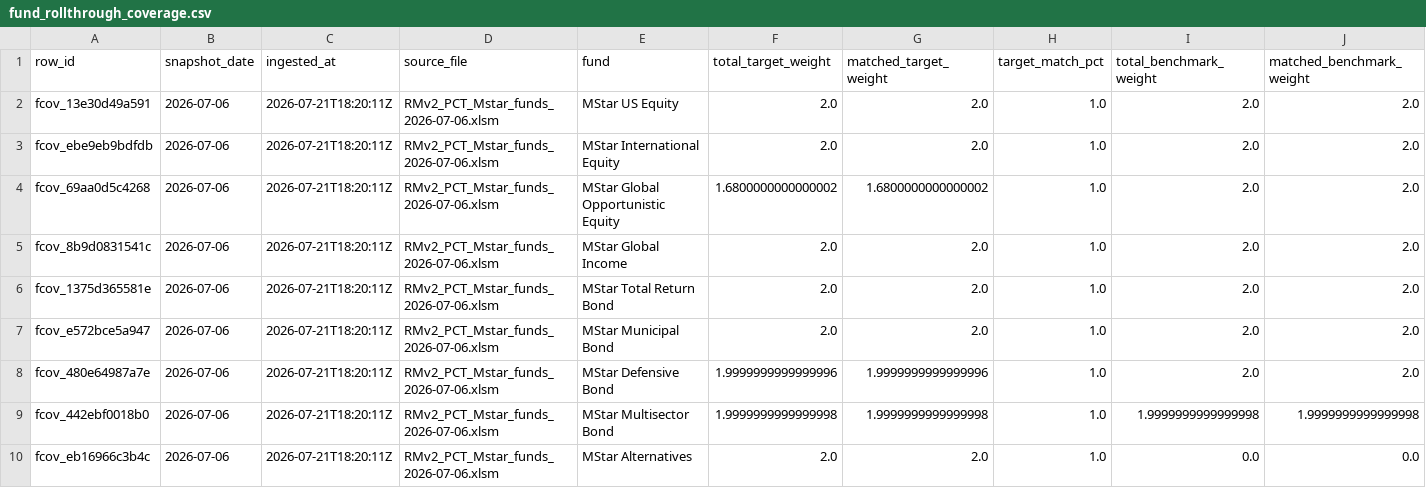
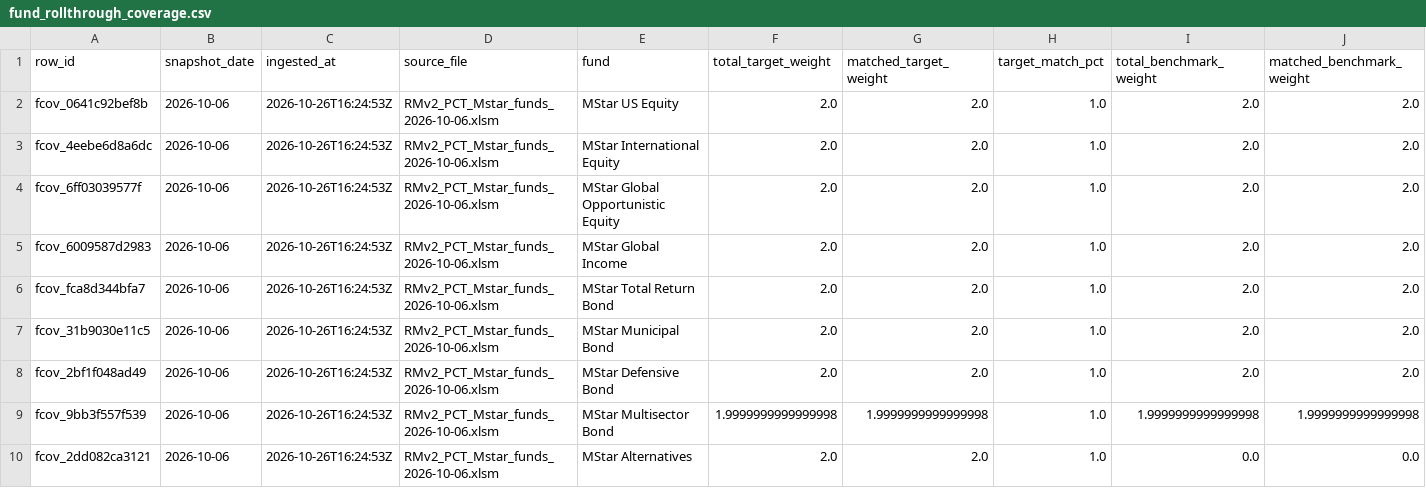
Before and after one commit to MIMAgent/Portfolio-Analyst-Agent-V2, a CSV file: artifacts/rolled_exposures/fund_rollthrough_coverage.csv, drawn as a sheet; only a part is shown; the diff names each change by its address in the sheet, - before the commit and + after, or states it on an @@ line.

```diff
--- a/artifacts/rolled_exposures/fund_rollthrough_coverage.csv
+++ b/artifacts/rolled_exposures/fund_rollthrough_coverage.csv
-A2 (row_id): fcov_13e30d49a591
+A2 (row_id): fcov_0641c92bef8b
-B2:B10 (snapshot_date): 2026-07-06
+B2:B10 (snapshot_date): 2026-10-06
-C2:C10 (ingested_at): 2026-07-21T18:20:11Z
+C2:C10 (ingested_at): 2026-10-26T16:24:53Z
-D2:D10 (source_file): RMv2_PCT_Mstar_funds_2026-07-06.xlsm
+D2:D10 (source_file): RMv2_PCT_Mstar_funds_2026-10-06.xlsm
-A3 (row_id): fcov_ebe9eb9bdfdb
+A3 (row_id): fcov_4eebe6d8a6dc
-A4 (row_id): fcov_69aa0d5c4268
+A4 (row_id): fcov_6ff03039577f
-F4 (total_target_weight): 1.6800000000000002
+F4 (total_target_weight): 2.0
-G4 (matched_target_weight): 1.6800000000000002
+G4 (matched_target_weight): 2.0
-A5 (row_id): fcov_8b9d0831541c
+A5 (row_id): fcov_6009587d2983
-A6 (row_id): fcov_1375d365581e
+A6 (row_id): fcov_fca8d344bfa7
-A7 (row_id): fcov_e572bce5a947
+A7 (row_id): fcov_31b9030e11c5
-A8 (row_id): fcov_480e64987a7e
+A8 (row_id): fcov_2bf1f048ad49
-F8 (total_target_weight): 1.9999999999999996
+F8 (total_target_weight): 2.0
-G8 (matched_target_weight): 1.9999999999999996
+G8 (matched_target_weight): 2.0
-A9 (row_id): fcov_442ebf0018b0
+A9 (row_id): fcov_9bb3f557f539
-A10 (row_id): fcov_eb16966c3b4c
+A10 (row_id): fcov_2dd082ca3121
```
Also changed, not shown: artifacts/rolled_exposures/fund_rolled_exposure_summary.csv, artifacts/rolled_exposures/fund_rollthrough_definitions.csv, 24 other files.
